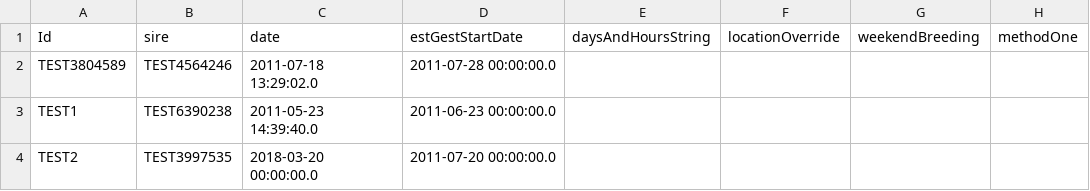
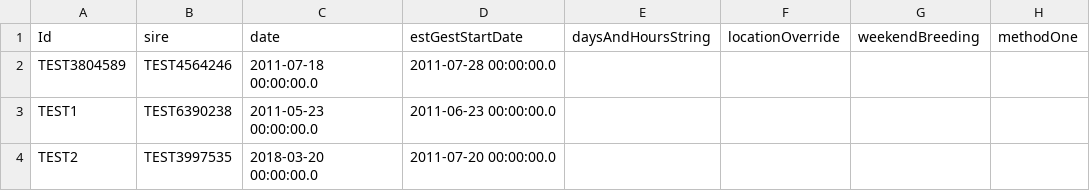
Before and after one commit to LabKey/cnprcEHRModules, a TSV file: cnprc_ehr/resources/referenceStudy/datasets/dataset2001.tsv, drawn as a sheet; only a part is shown; the diff names each change by its address in the sheet, - before the commit and + after, or states it on an @@ line.

Commit message:
Fix CNPRC_EHRTest serum bank / breeding observation tests

```diff
--- a/cnprc_ehr/resources/referenceStudy/datasets/dataset2001.tsv
+++ b/cnprc_ehr/resources/referenceStudy/datasets/dataset2001.tsv
-C2 (date): 2011-07-18 13:29:02.0
+C2 (date): 2011-07-18 00:00:00.0
-C3 (date): 2011-05-23 14:39:40.0
+C3 (date): 2011-05-23 00:00:00.0
```
Also changed, not shown: 1 other file.
